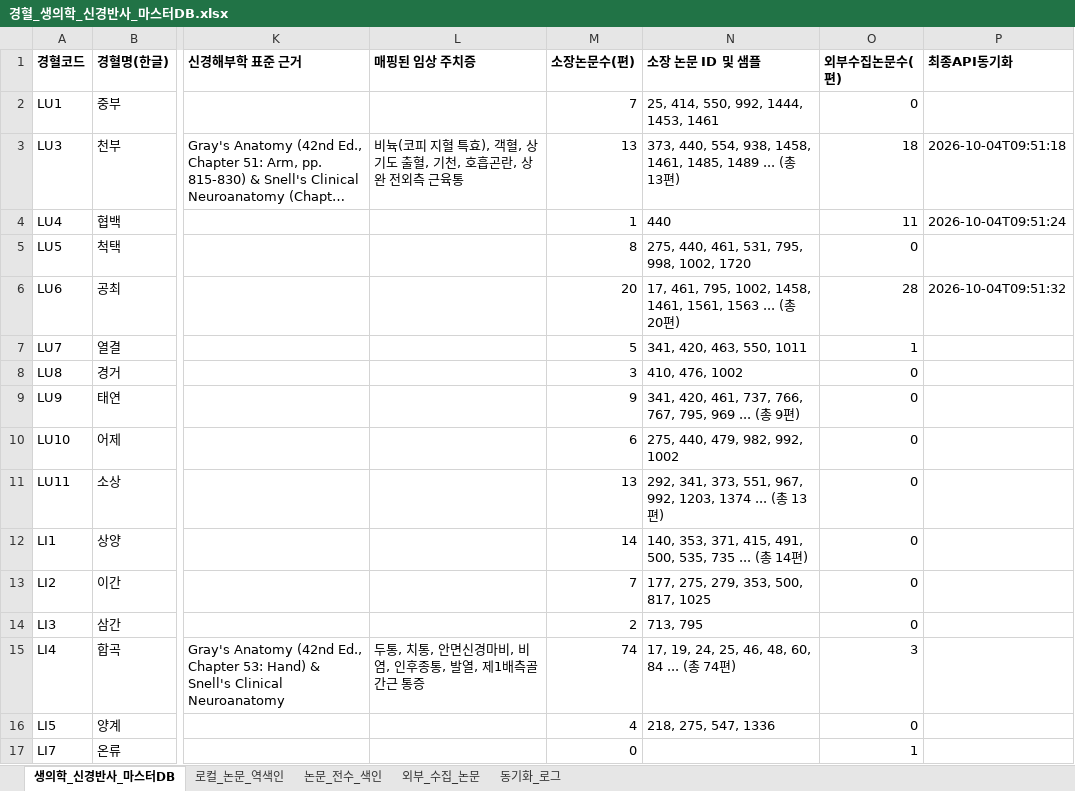
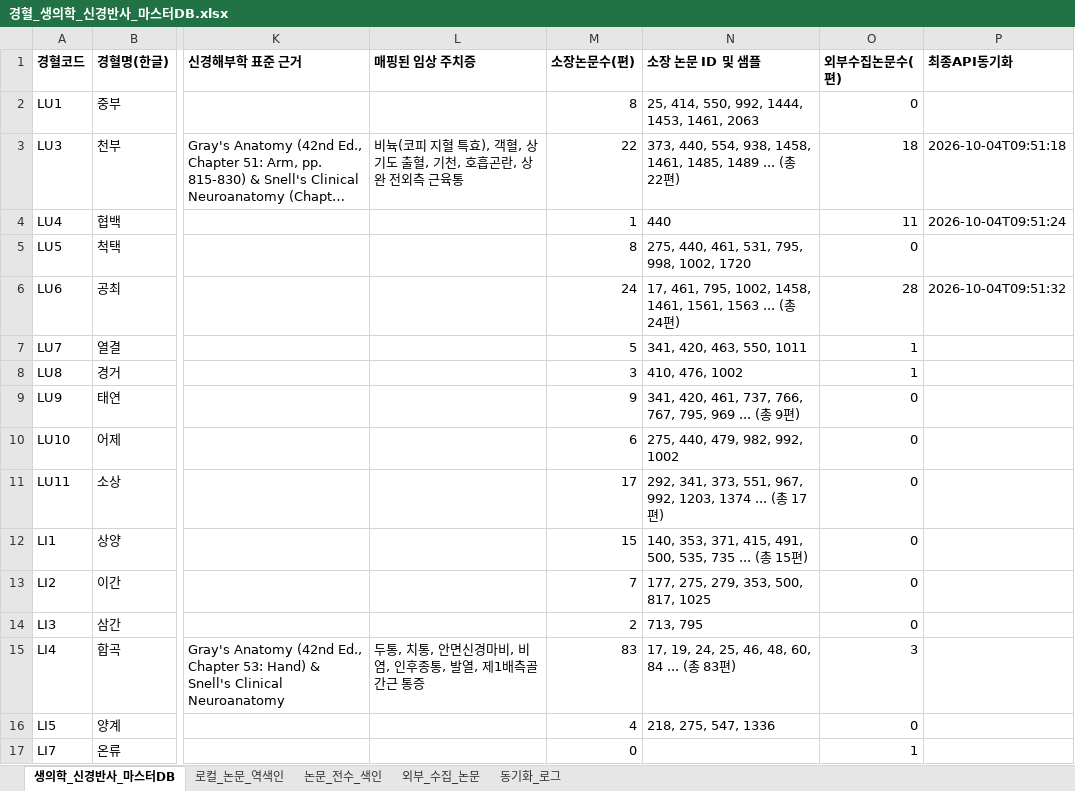
Before and after one commit to jaehyokim-sketch/acupoint_anatomy, an Excel workbook: data/경혈_생의학_신경반사_마스터DB.xlsx, sheet 생의학_신경반사_마스터DB, drawn as a sheet; only a part is shown, gaps mark what is left out; long unchanged cells end in …; values as stored, in another font and other column widths than the file's, no borders; the diff covers the shown part only; the diff names each change by its address in the sheet, - before the commit and + after, or states it on an @@ line.

```diff
--- a/data/경혈_생의학_신경반사_마스터DB.xlsx (sheet 생의학_신경반사_마스터DB)
+++ b/data/경혈_생의학_신경반사_마스터DB.xlsx (sheet 생의학_신경반사_마스터DB)
-M2 (소장논문수(편)): 7
+M2 (소장논문수(편)): 8
-N2 (소장 논문 ID 및 샘플): 25, 414, 550, 992, 1444, 1453, 1461
+N2 (소장 논문 ID 및 샘플): 25, 414, 550, 992, 1444, 1453, 1461, 2063
-M3 (소장논문수(편)): 13
+M3 (소장논문수(편)): 22
-N3 (소장 논문 ID 및 샘플): …총 13편)
+N3 (소장 논문 ID 및 샘플): …총 22편)
-M6 (소장논문수(편)): 20
+M6 (소장논문수(편)): 24
-N6 (소장 논문 ID 및 샘플): …총 20편)
+N6 (소장 논문 ID 및 샘플): …총 24편)
-O8 (외부수집논문수(편)): 0
+O8 (외부수집논문수(편)): 1
-M11 (소장논문수(편)): 13
+M11 (소장논문수(편)): 17
-N11 (소장 논문 ID 및 샘플): …총 13편)
+N11 (소장 논문 ID 및 샘플): …총 17편)
-M12 (소장논문수(편)): 14
+M12 (소장논문수(편)): 15
-N12 (소장 논문 ID 및 샘플): …총 14편)
+N12 (소장 논문 ID 및 샘플): …총 15편)
-M15 (소장논문수(편)): 74
+M15 (소장논문수(편)): 83
-N15 (소장 논문 ID 및 샘플): 17, 19, 24, 25, 46, 48, 60, 84 ... (총 74편)
+N15 (소장 논문 ID 및 샘플): 17, 19, 24, 25, 46, 48, 60, 84 ... (총 83편)
```
Also changed, not shown: 1 added row and 203 edited cells elsewhere in this sheet, sheet 논문_전수_색인, sheet 외부_수집_논문, sheet 로컬_논문_역색인, sheet 동기화_로그, 24 other files.
